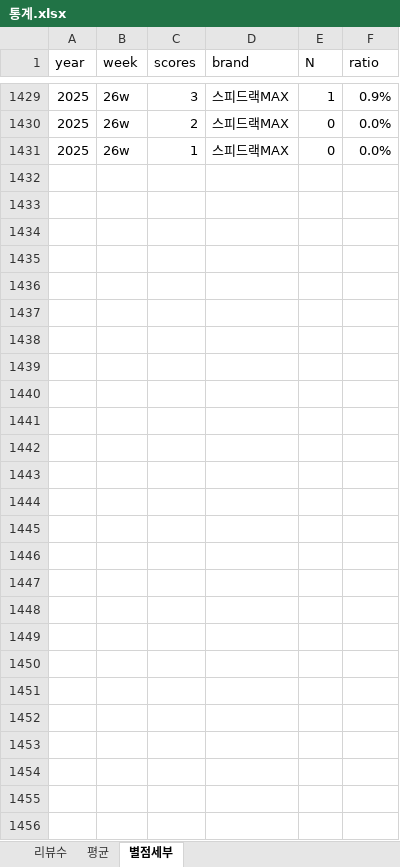
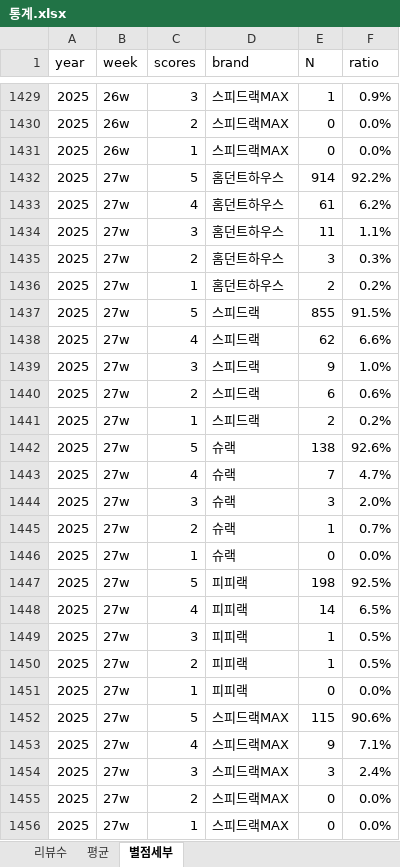
Before and after one commit to speedrack/VOC, an Excel workbook: 통계.xlsx, sheet 별점세부, drawn as a sheet; only a part is shown, gaps mark what is left out; values as stored, in another font and other column widths than the file's, no borders; the diff names each change by its address in the sheet, - before the commit and + after, or states it on an @@ line.

```diff
--- a/통계.xlsx (sheet 별점세부)
+++ b/통계.xlsx (sheet 별점세부)
+row 1432: 2025 | 27w | 5 | 홈던트하우스 | 914 | 92.2%
+row 1433: 2025 | 27w | 4 | 홈던트하우스 | 61 | 6.2%
+row 1434: 2025 | 27w | 3 | 홈던트하우스 | 11 | 1.1%
+row 1435: 2025 | 27w | 2 | 홈던트하우스 | 3 | 0.3%
+row 1436: 2025 | 27w | 1 | 홈던트하우스 | 2 | 0.2%
+row 1437: 2025 | 27w | 5 | 스피드랙 | 855 | 91.5%
+row 1438: 2025 | 27w | 4 | 스피드랙 | 62 | 6.6%
+row 1439: 2025 | 27w | 3 | 스피드랙 | 9 | 1.0%
+row 1440: 2025 | 27w | 2 | 스피드랙 | 6 | 0.6%
+row 1441: 2025 | 27w | 1 | 스피드랙 | 2 | 0.2%
+row 1442: 2025 | 27w | 5 | 슈랙 | 138 | 92.6%
+row 1443: 2025 | 27w | 4 | 슈랙 | 7 | 4.7%
+row 1444: 2025 | 27w | 3 | 슈랙 | 3 | 2.0%
+row 1445: 2025 | 27w | 2 | 슈랙 | 1 | 0.7%
+row 1446: 2025 | 27w | 1 | 슈랙 | 0 | 0.0%
+row 1447: 2025 | 27w | 5 | 피피랙 | 198 | 92.5%
+row 1448: 2025 | 27w | 4 | 피피랙 | 14 | 6.5%
+row 1449: 2025 | 27w | 3 | 피피랙 | 1 | 0.5%
+row 1450: 2025 | 27w | 2 | 피피랙 | 1 | 0.5%
+row 1451: 2025 | 27w | 1 | 피피랙 | 0 | 0.0%
+row 1452: 2025 | 27w | 5 | 스피드랙MAX | 115 | 90.6%
+row 1453: 2025 | 27w | 4 | 스피드랙MAX | 9 | 7.1%
+row 1454: 2025 | 27w | 3 | 스피드랙MAX | 3 | 2.4%
+row 1455: 2025 | 27w | 2 | 스피드랙MAX | 0 | 0.0%
+row 1456: 2025 | 27w | 1 | 스피드랙MAX | 0 | 0.0%
```
Also changed, not shown: sheet 리뷰수, sheet 평균, 12 other files.
